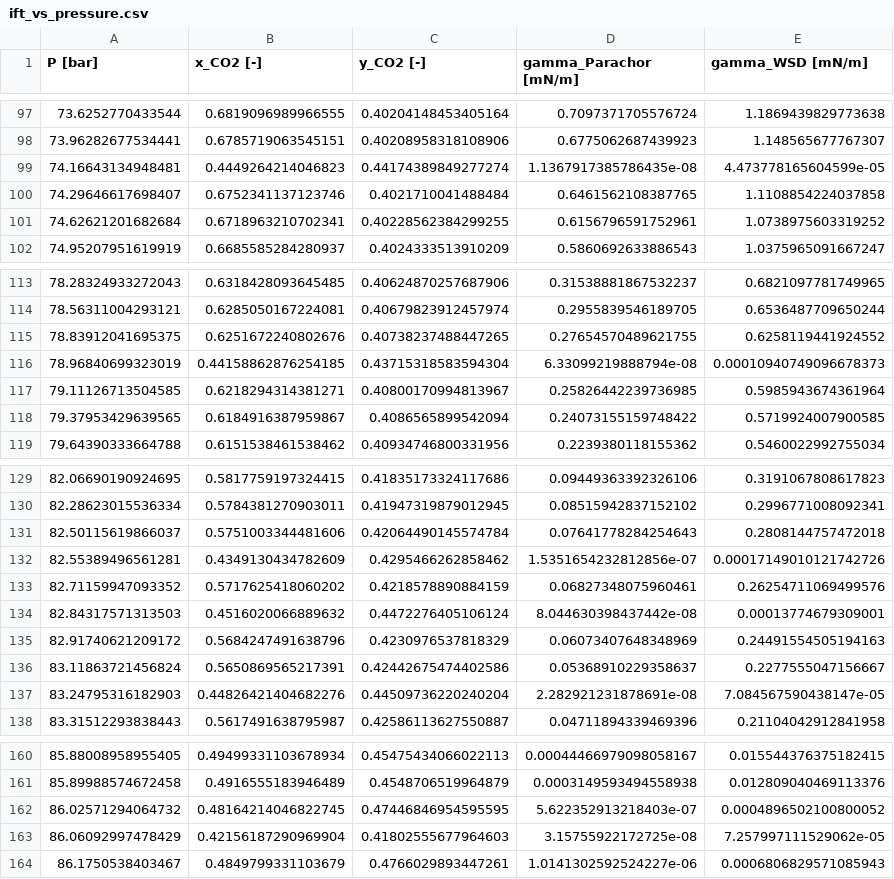
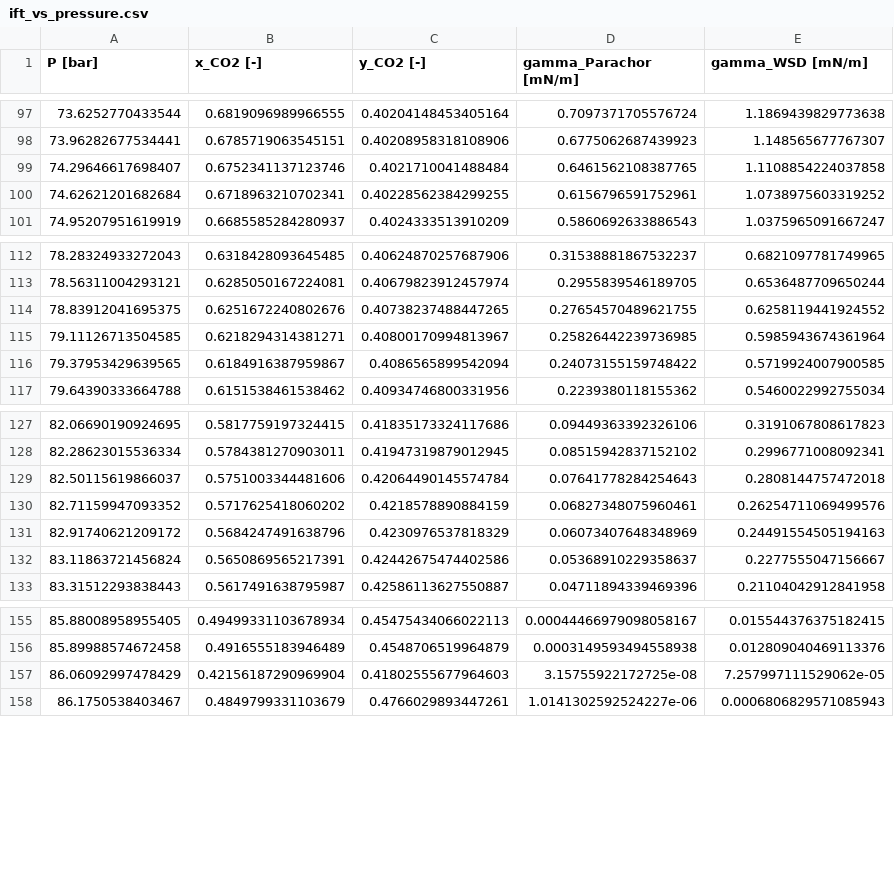
Before and after one commit to Darz2/parachorpy, a CSV file: examples/ift_vs_pressure.csv, drawn as a sheet; only a part is shown, gaps mark what is left out.

Commit message:
Addition of WSD, PARACHOR examples and WSD function to the code v0.1.0 03_10_2025_165803

```diff
--- a/examples/ift_vs_pressure.csv
+++ b/examples/ift_vs_pressure.csv
@@ -98,3 +98,2 @@ P [bar],x_CO2 [-],y_CO2 [-],gamma_Parachor [mN/m],gamma_WSD [mN/m]
 73.96282677534441,0.6785719063545151,0.40208958318108906,0.6775062687439923,1.148565677767307
-74.16643134948481,0.4449264214046823,0.44174389849277274,1.1367917385786435e-08,4.473778165604599e-05
 74.29646617698407,0.6752341137123746,0.4021710041488484,0.6461562108387765,1.1108854224037858
@@ -115,3 +114,2 @@ P [bar],x_CO2 [-],y_CO2 [-],gamma_Parachor [mN/m],gamma_WSD [mN/m]
 78.83912041695375,0.6251672240802676,0.40738237488447265,0.27654570489621755,0.6258119441924552
-78.96840699323019,0.44158862876254185,0.43715318583594304,6.33099219888794e-08,0.00010940749096678373
 79.11126713504585,0.6218294314381271,0.40800170994813967,0.25826442239736985,0.5985943674361964
@@ -131,8 +129,5 @@ P [bar],x_CO2 [-],y_CO2 [-],gamma_Parachor [mN/m],gamma_WSD [mN/m]
 82.50115619866037,0.5751003344481606,0.42064490145574784,0.07641778284254643,0.2808144757472018
-82.55389496561281,0.4349130434782609,0.4295466262858462,1.5351654232812856e-07,0.00017149010121742726
 82.71159947093352,0.5717625418060202,0.4218578890884159,0.06827348075960461,0.26254711069499576
-82.84317571313503,0.4516020066889632,0.4472276405106124,8.044630398437442e-08,0.00013774679309001
 82.91740621209172,0.5684247491638796,0.4230976537818329,0.06073407648348969,0.24491554505194163
 83.11863721456824,0.5650869565217391,0.42442675474402586,0.05368910229358637,0.2277555047156667
-83.24795316182903,0.44826421404682276,0.44509736220240204,2.282921231878691e-08,7.084567590438147e-05
 83.31512293838443,0.5617491638795987,0.42586113627550887,0.04711894339469396,0.21104042912841958
@@ -161,3 +156,2 @@ P [bar],x_CO2 [-],y_CO2 [-],gamma_Parachor [mN/m],gamma_WSD [mN/m]
 85.89988574672458,0.4916555183946489,0.4548706519964879,0.0003149593494558938,0.012809040469113376
-86.02571294064732,0.48164214046822745,0.47446846954595595,5.622352913218403e-07,0.0004896502100800052
 86.06092997478429,0.42156187290969904,0.41802555677964603,3.15755922172725e-08,7.257997111529062e-05
```
Also changed, not shown: 5 other files.
